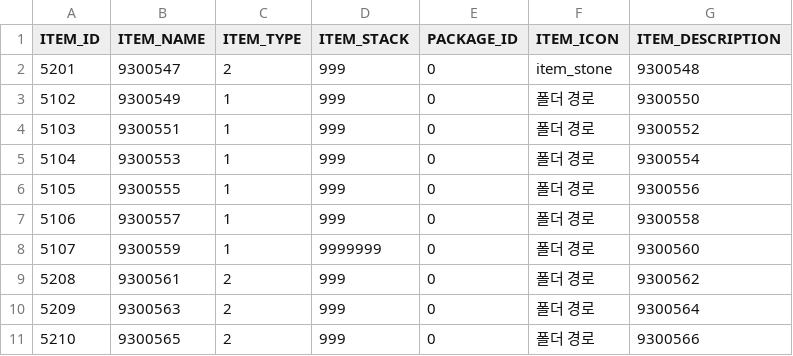
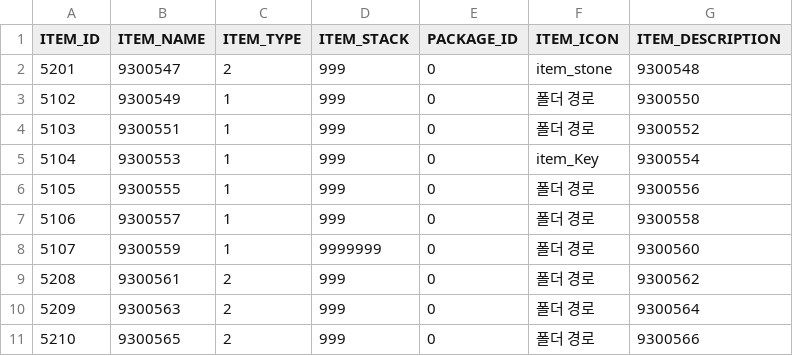
Before and after one commit to hi7524/HireAndHold, a CSV file: Assets/DataTables/ItemTable.csv, drawn as a sheet; only a part is shown.

```diff
--- a/Assets/DataTables/ItemTable.csv
+++ b/Assets/DataTables/ItemTable.csv
@@ -4,3 +4,3 @@ ITEM_ID,ITEM_NAME,ITEM_TYPE,ITEM_STACK,PACKAGE_ID,ITEM_ICON,ITEM_DESCRIPTION
 5103,9300551,1,999,0,폴더 경로,9300552
-5104,9300553,1,999,0,폴더 경로,9300554
+5104,9300553,1,999,0,item_Key,9300554
 5105,9300555,1,999,0,폴더 경로,9300556
```
Also changed, not shown: Assets/DataTables/StringTable.csv, 18 other files.
